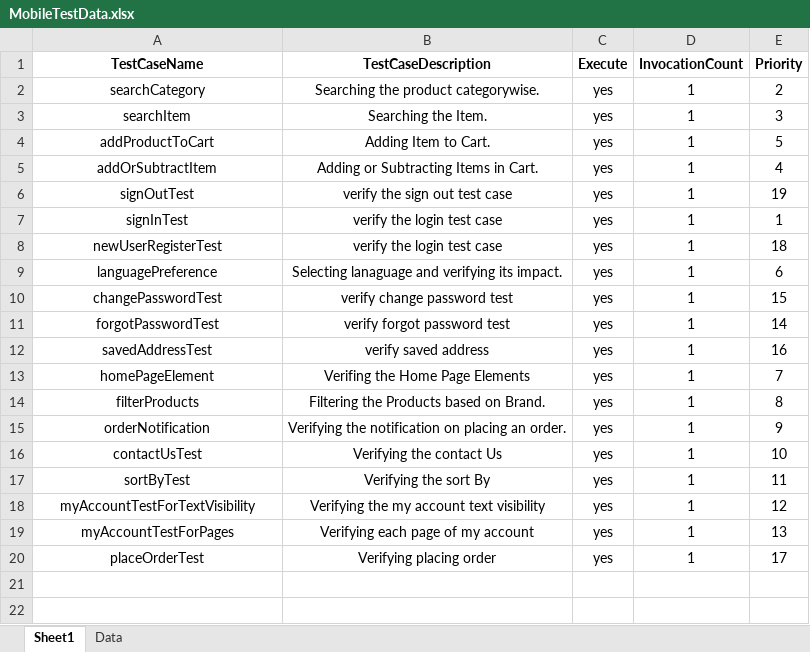
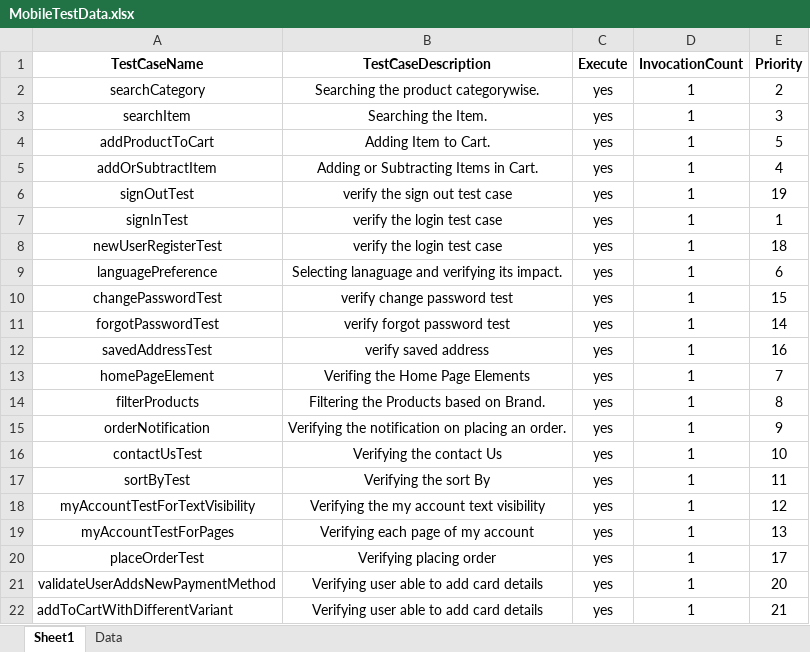
Before and after one commit to anmolnarwani16/zs-appium-automation, an Excel workbook: src/main/resources/excelFiles/MobileTestData.xlsx, sheet Sheet1, drawn as a sheet; values as stored, in another font and other column widths than the file's, no borders; conditional formats not drawn; the diff names each change by its address in the sheet, - before the commit and + after, or states it on an @@ line.

Commit message:
test execution fix plus new tests added for add to cart module

```diff
--- a/src/main/resources/excelFiles/MobileTestData.xlsx (sheet Sheet1)
+++ b/src/main/resources/excelFiles/MobileTestData.xlsx (sheet Sheet1)
+row 21: validateUserAddsNewPaymentMethod | Verifying user able to add card details | yes | 1 | 20
+row 22: addToCartWithDifferentVariant | Verifying user able to add card details | yes | 1 | 21
```
Also changed, not shown: sheet Data, 28 other files.
